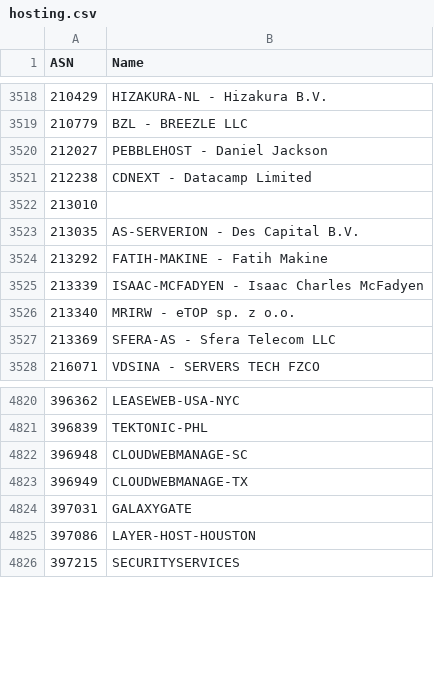
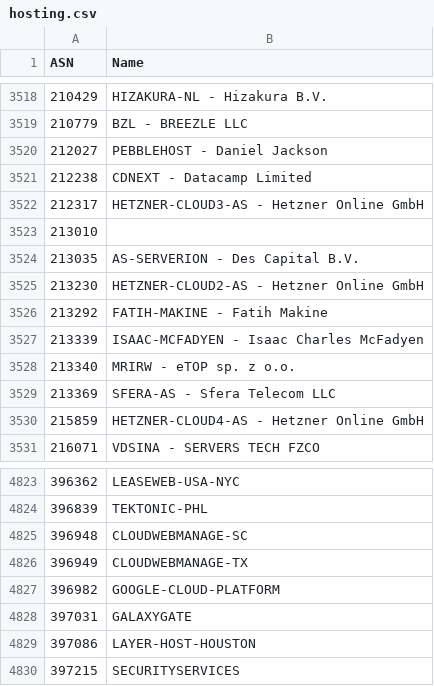
Before and after one commit to Munzy/blackbox, a CSV file: blocks/hosting/hosting.csv, drawn as a sheet; only a part is shown, gaps mark what is left out; the diff names each change by its address in the sheet, - before the commit and + after, or states it on an @@ line.

Commit message:
Update from https://github.com/Munzy/blackbox/commit/174203a45f8a9fd54ce4a7472e0e742c39c4359e

```diff
--- a/blocks/hosting/hosting.csv
+++ b/blocks/hosting/hosting.csv
+row 3522: 212317 | HETZNER-CLOUD3-AS - Hetzner Online GmbH
+row 3525: 213230 | HETZNER-CLOUD2-AS - Hetzner Online GmbH
+row 3530: 215859 | HETZNER-CLOUD4-AS - Hetzner Online GmbH
+row 4827: 396982 | GOOGLE-CLOUD-PLATFORM
```
